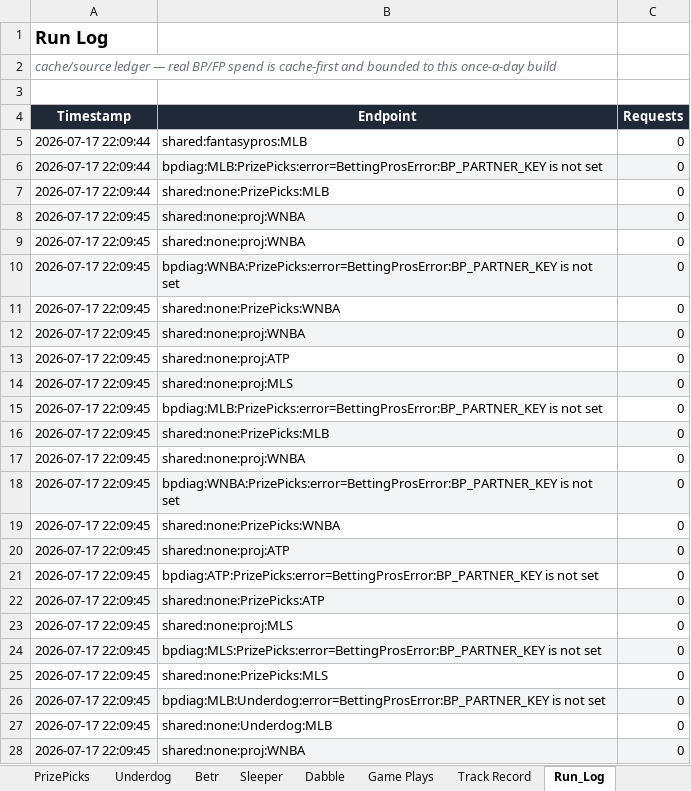
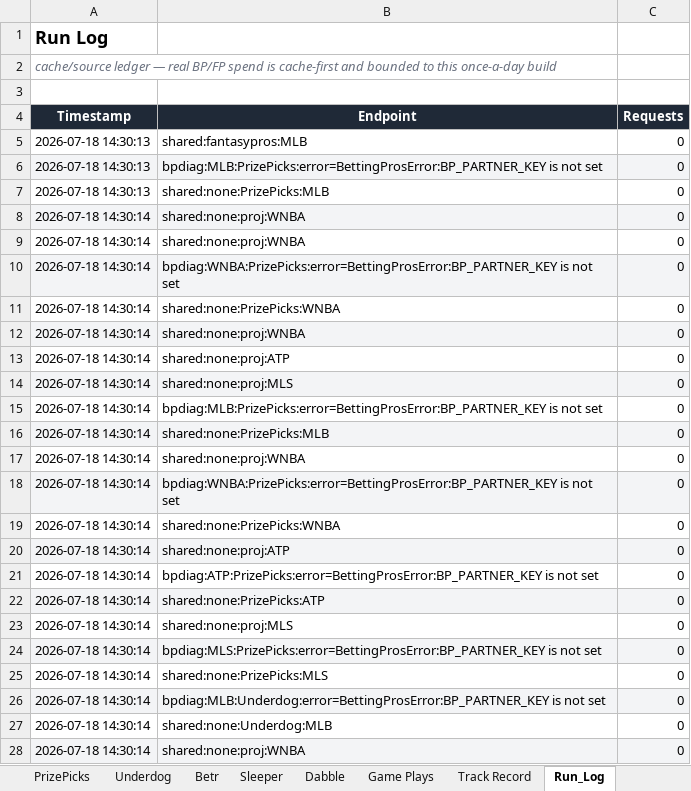
Before and after one commit to EdgeCash/OneSourceProjections, an Excel workbook: sports_wagering_pipeline/data/output/latest.xlsx, sheet Run_Log, drawn as a sheet; only a part is shown; values as stored, in another font and other column widths than the file's, no borders; the diff covers the shown part only; the diff names each change by its address in the sheet, - before the commit and + after, or states it on an @@ line.

```diff
--- a/sports_wagering_pipeline/data/output/latest.xlsx (sheet Run_Log)
+++ b/sports_wagering_pipeline/data/output/latest.xlsx (sheet Run_Log)
-A5:A7 (Timestamp): 2026-07-17 22:09:44
+A5:A7 (Timestamp): 2026-07-18 14:30:13
-A8:A28 (Timestamp): 2026-07-17 22:09:45
+A8:A28 (Timestamp): 2026-07-18 14:30:14
```
Also changed, not shown: 41 edited cells elsewhere in this sheet, sheet Game Plays, sheet Summary, 24 other files.
